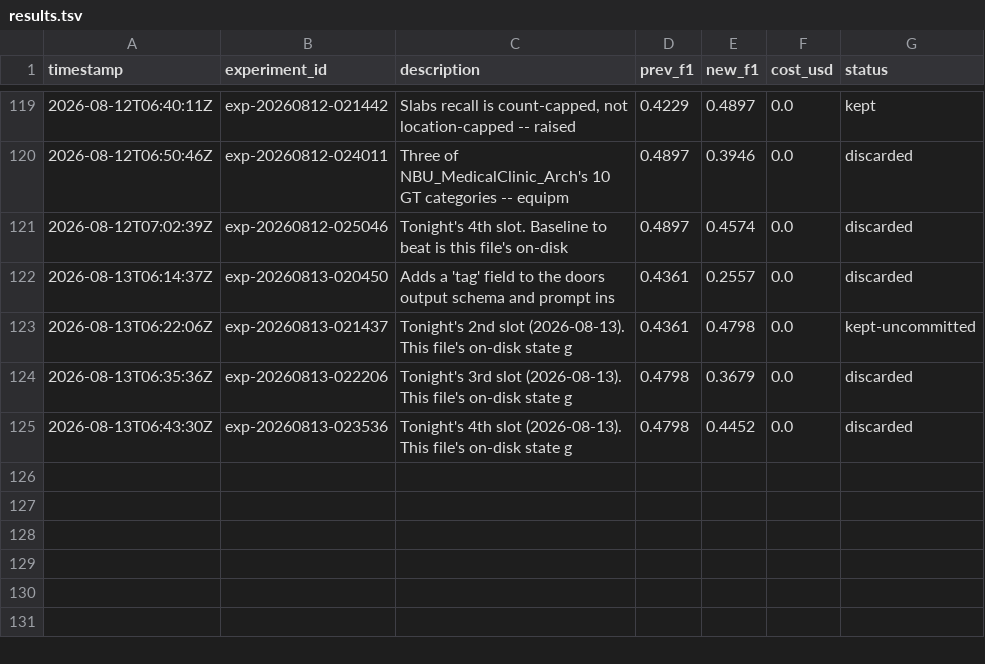
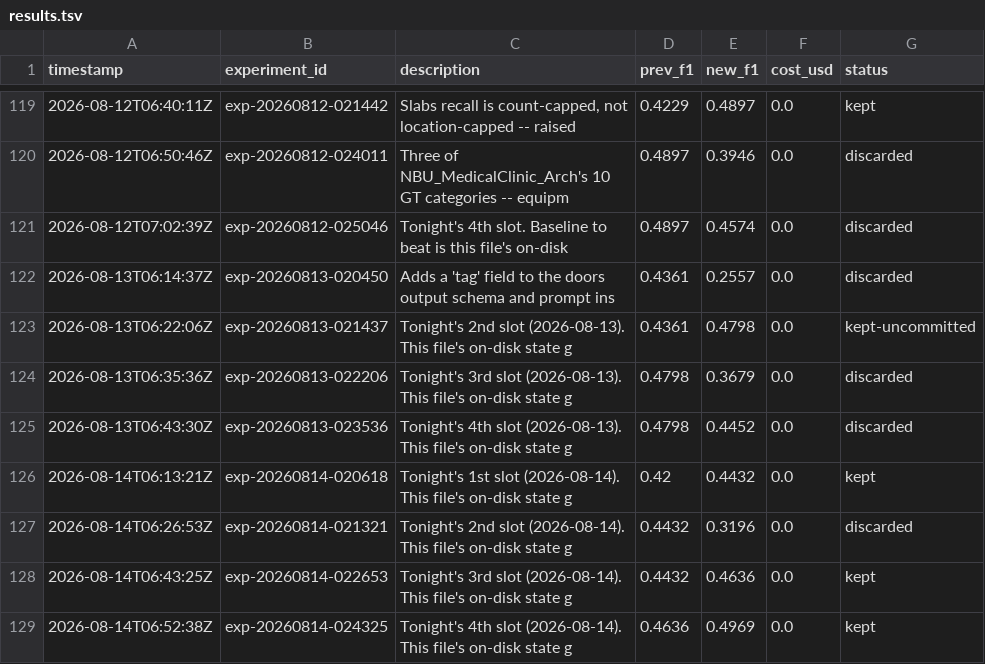
Before and after one commit to amruth9459/nanoclaw, a TSV file: groups/main/lexios-autoresearch/results.tsv, drawn as a sheet; only a part is shown, gaps mark what is left out; the diff names each change by its address in the sheet, - before the commit and + after, or states it on an @@ line.

```diff
--- a/groups/main/lexios-autoresearch/results.tsv
+++ b/groups/main/lexios-autoresearch/results.tsv
+row 126: 2026-08-14T06:13:21Z | exp-20260814-020618 | Tonight's 1st slot (2026-08-14). This file's on-disk state g | 0.42 | 0.4432 | 0.0 | kept
+row 127: 2026-08-14T06:26:53Z | exp-20260814-021321 | Tonight's 2nd slot (2026-08-14). This file's on-disk state g | 0.4432 | 0.3196 | 0.0 | discarded
+row 128: 2026-08-14T06:43:25Z | exp-20260814-022653 | Tonight's 3rd slot (2026-08-14). This file's on-disk state g | 0.4432 | 0.4636 | 0.0 | kept
+row 129: 2026-08-14T06:52:38Z | exp-20260814-024325 | Tonight's 4th slot (2026-08-14). This file's on-disk state g | 0.4636 | 0.4969 | 0.0 | kept
```
Also changed, not shown: 1 other file.
